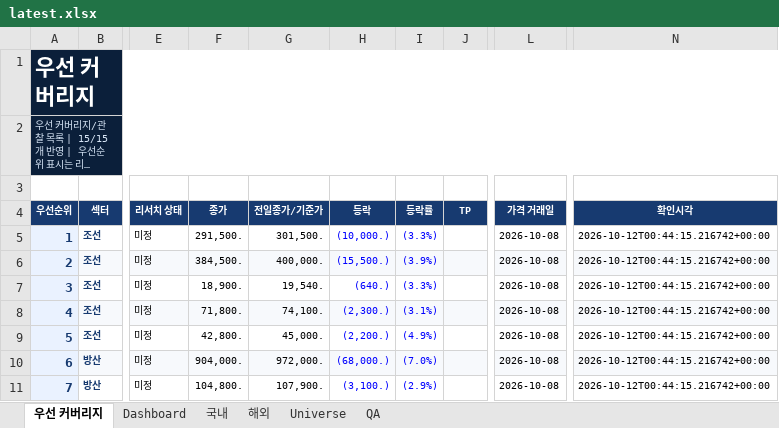
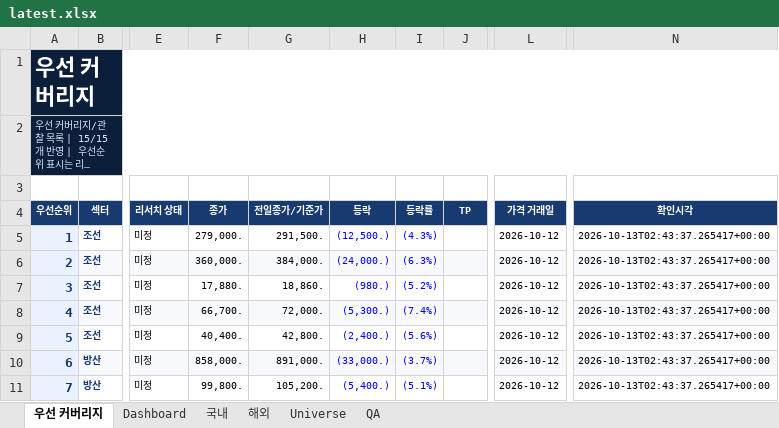
Before and after one commit to lou2sclare-ai/Stock-Price-Update, an Excel workbook: output/latest.xlsx, sheet 우선 커버리지, drawn as a sheet; only a part is shown, gaps mark what is left out; long unchanged cells end in …; values as stored, in another font and other column widths than the file's, no borders; conditional formats not drawn; the diff covers the shown part only; the diff names each change by its address in the sheet, - before the commit and + after, or states it on an @@ line.

```diff
--- a/output/latest.xlsx (sheet 우선 커버리지)
+++ b/output/latest.xlsx (sheet 우선 커버리지)
-F5 (종가): 291,500.
+F5 (종가): 279,000.
-G5 (전일종가/기준가): 301,500.
+G5 (전일종가/기준가): 291,500.
-H5 (등락): (10,000.)
+H5 (등락): (12,500.)
-I5 (등락률): (3.3%)
+I5 (등락률): (4.3%)
-L5:L11 (가격 거래일): 2026-10-08
+L5:L11 (가격 거래일): 2026-10-12
-N5:N11 (확인시각): 2026-10-12T00:44:15.216742+00:00
+N5:N11 (확인시각): 2026-10-13T02:43:37.265417+00:00
-F6 (종가): 384,500.
+F6 (종가): 360,000.
-G6 (전일종가/기준가): 400,000.
+G6 (전일종가/기준가): 384,000.
-H6 (등락): (15,500.)
+H6 (등락): (24,000.)
-I6 (등락률): (3.9%)
+I6 (등락률): (6.3%)
-F7 (종가): 18,900.
+F7 (종가): 17,880.
-G7 (전일종가/기준가): 19,540.
+G7 (전일종가/기준가): 18,860.
-H7 (등락): (640.)
+H7 (등락): (980.)
-I7 (등락률): (3.3%)
+I7 (등락률): (5.2%)
-F8 (종가): 71,800.
+F8 (종가): 66,700.
-G8 (전일종가/기준가): 74,100.
+G8 (전일종가/기준가): 72,000.
-H8 (등락): (2,300.)
+H8 (등락): (5,300.)
-I8 (등락률): (3.1%)
+I8 (등락률): (7.4%)
-F9 (종가): 42,800.
+F9 (종가): 40,400.
-G9 (전일종가/기준가): 45,000.
+G9 (전일종가/기준가): 42,800.
-H9 (등락): (2,200.)
+H9 (등락): (2,400.)
-I9 (등락률): (4.9%)
+I9 (등락률): (5.6%)
-F10 (종가): 904,000.
+F10 (종가): 858,000.
-G10 (전일종가/기준가): 972,000.
+G10 (전일종가/기준가): 891,000.
-H10 (등락): (68,000.)
+H10 (등락): (33,000.)
-I10 (등락률): (7.0%)
+I10 (등락률): (3.7%)
-F11 (종가): 104,800.
+F11 (종가): 99,800.
-G11 (전일종가/기준가): 107,900.
+G11 (전일종가/기준가): 105,200.
-H11 (등락): (3,100.)
+H11 (등락): (5,400.)
-I11 (등락률): (2.9%)
+I11 (등락률): (5.1%)
```
Also changed, not shown: 48 edited cells elsewhere in this sheet, sheet Dashboard, sheet 해외, sheet 국내, sheet Universe, sheet QA, 4 other files.
